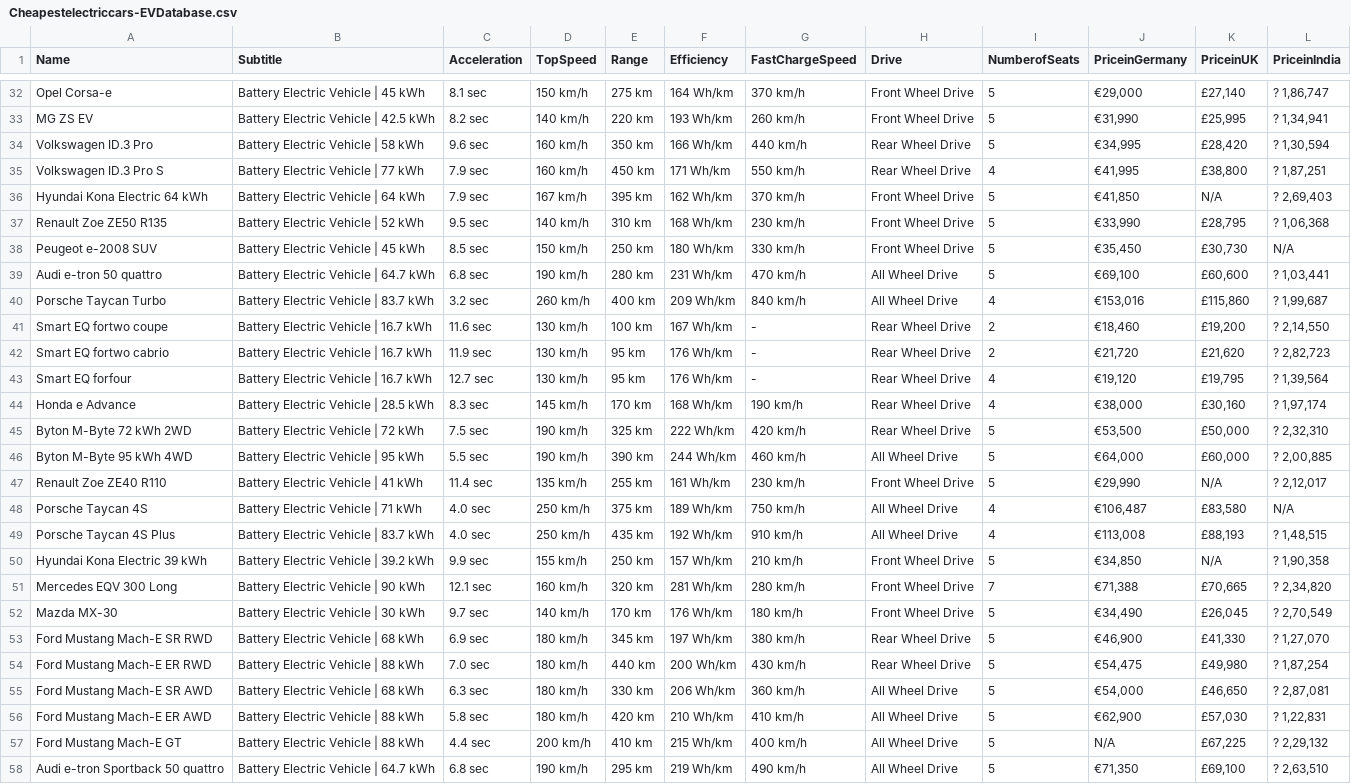
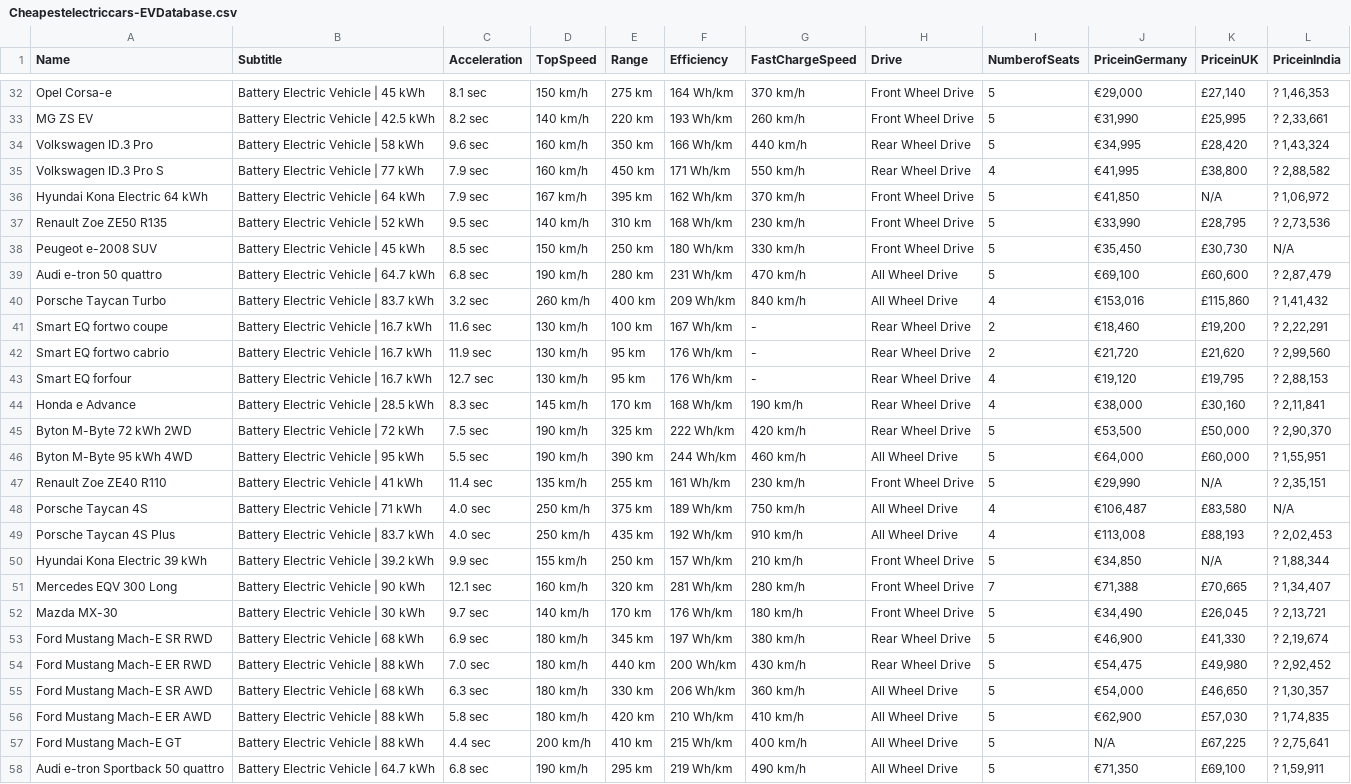
Before and after one commit to Ajaywagh2298/Electronic_Vehicle, a CSV file: Cheapestelectriccars-EVDatabase.csv, drawn as a sheet; only a part is shown, gaps mark what is left out; the diff covers the shown part only; the diff names each change by its address in the sheet, - before the commit and + after, or states it on an @@ line.

```diff
--- a/Cheapestelectriccars-EVDatabase.csv
+++ b/Cheapestelectriccars-EVDatabase.csv
-L32 (PriceinIndia): ? 1,86,747
+L32 (PriceinIndia): ? 1,46,353
-L33 (PriceinIndia): ? 1,34,941
+L33 (PriceinIndia): ? 2,33,661
-L34 (PriceinIndia): ? 1,30,594
+L34 (PriceinIndia): ? 1,43,324
-L35 (PriceinIndia): ? 1,87,251
+L35 (PriceinIndia): ? 2,88,582
-L36 (PriceinIndia): ? 2,69,403
+L36 (PriceinIndia): ? 1,06,972
-L37 (PriceinIndia): ? 1,06,368
+L37 (PriceinIndia): ? 2,73,536
-L39 (PriceinIndia): ? 1,03,441
+L39 (PriceinIndia): ? 2,87,479
-L40 (PriceinIndia): ? 1,99,687
+L40 (PriceinIndia): ? 1,41,432
-L41 (PriceinIndia): ? 2,14,550
+L41 (PriceinIndia): ? 2,22,291
-L42 (PriceinIndia): ? 2,82,723
+L42 (PriceinIndia): ? 2,99,560
-L43 (PriceinIndia): ? 1,39,564
+L43 (PriceinIndia): ? 2,88,153
-L44 (PriceinIndia): ? 1,97,174
+L44 (PriceinIndia): ? 2,11,841
-L45 (PriceinIndia): ? 2,32,310
+L45 (PriceinIndia): ? 2,90,370
-L46 (PriceinIndia): ? 2,00,885
+L46 (PriceinIndia): ? 1,55,951
-L47 (PriceinIndia): ? 2,12,017
+L47 (PriceinIndia): ? 2,35,151
-L49 (PriceinIndia): ? 1,48,515
+L49 (PriceinIndia): ? 2,02,453
-L50 (PriceinIndia): ? 1,90,358
+L50 (PriceinIndia): ? 1,88,344
-L51 (PriceinIndia): ? 2,34,820
+L51 (PriceinIndia): ? 1,34,407
-L52 (PriceinIndia): ? 2,70,549
+L52 (PriceinIndia): ? 2,13,721
-L53 (PriceinIndia): ? 1,27,070
+L53 (PriceinIndia): ? 2,19,674
-L54 (PriceinIndia): ? 1,87,254
+L54 (PriceinIndia): ? 2,92,452
-L55 (PriceinIndia): ? 2,87,081
+L55 (PriceinIndia): ? 1,30,357
-L56 (PriceinIndia): ? 1,22,831
+L56 (PriceinIndia): ? 1,74,835
-L57 (PriceinIndia): ? 2,29,132
+L57 (PriceinIndia): ? 2,75,641
-L58 (PriceinIndia): ? 2,63,510
+L58 (PriceinIndia): ? 1,59,911
```
Also changed, not shown: 140 edited cells elsewhere in this file, 1 other file.
